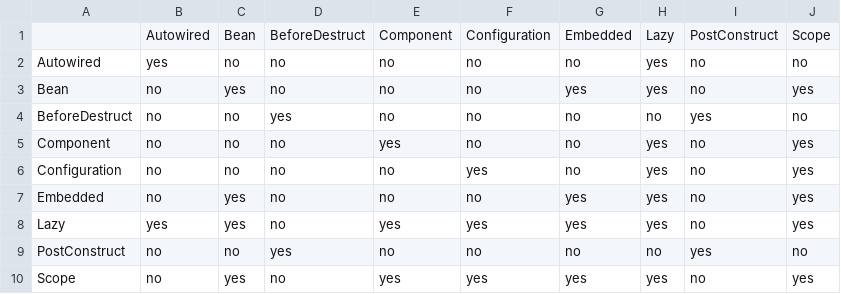
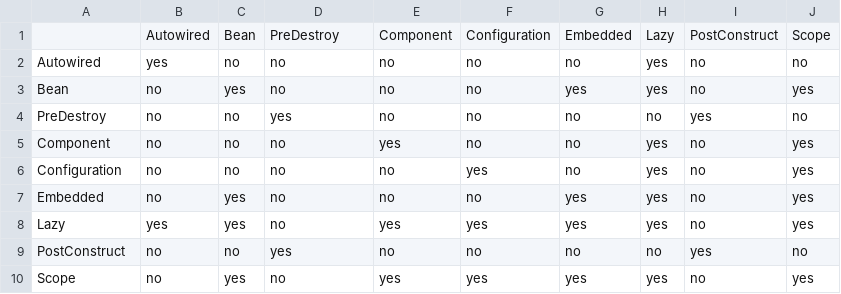
Before and after one commit to clawject/clawject, a CSV file: packages/clawject/src/compile-time/core/decorator-processor/csv/DecoratorCompatibility.csv, drawn as a sheet.

```diff
--- a/packages/clawject/src/compile-time/core/decorator-processor/csv/DecoratorCompatibility.csv
+++ b/packages/clawject/src/compile-time/core/decorator-processor/csv/DecoratorCompatibility.csv
@@ -1,5 +1,5 @@
-,Autowired,Bean,BeforeDestruct,Component,Configuration,Embedded,Lazy,PostConstruct,Scope
+,Autowired,Bean,PreDestroy,Component,Configuration,Embedded,Lazy,PostConstruct,Scope
 Autowired,yes,no,no,no,no,no,yes,no,no
 Bean,no,yes,no,no,no,yes,yes,no,yes
-BeforeDestruct,no,no,yes,no,no,no,no,yes,no
+PreDestroy,no,no,yes,no,no,no,no,yes,no
 Component,no,no,no,yes,no,no,yes,no,yes
```
Also changed, not shown: packages/clawject/src/compile-time/core/decorator-processor/csv/DecoratorTargets.csv, 41 other files.
